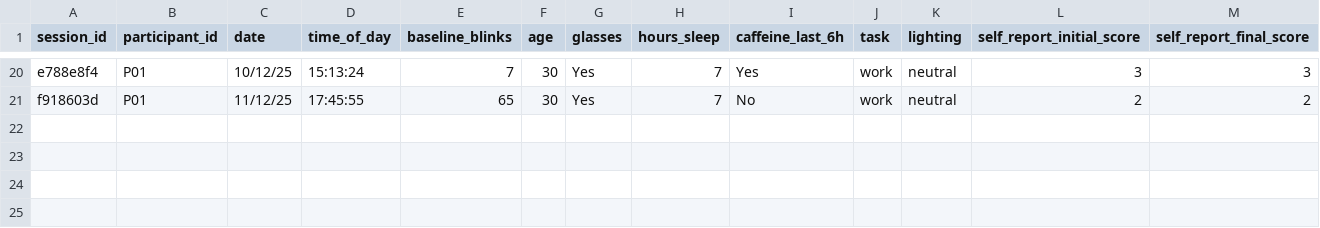
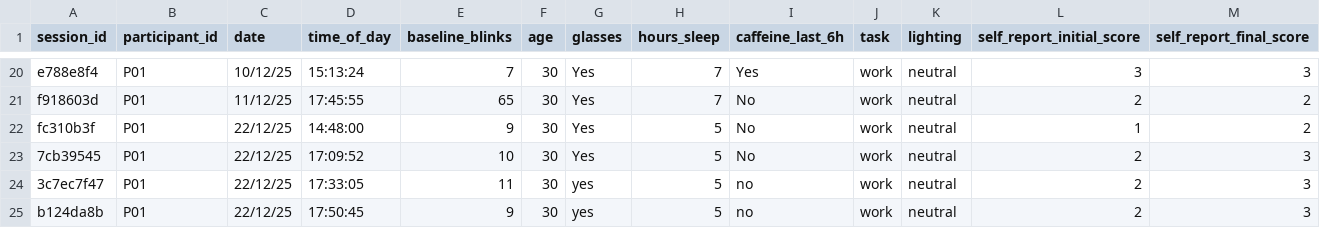
Before and after one commit to aorellanad/eye-fatigue-detection, a CSV file: dataset/session_metadata.csv, drawn as a sheet; only a part is shown, gaps mark what is left out; the diff names each change by its address in the sheet, - before the commit and + after, or states it on an @@ line.

```diff
--- a/dataset/session_metadata.csv
+++ b/dataset/session_metadata.csv
+row 22: fc310b3f | P01 | 22/12/25 | 14:48:00 | 9 | 30 | Yes | 5 | No | work | neutral | 1 | 2
+row 23: 7cb39545 | P01 | 22/12/25 | 17:09:52 | 10 | 30 | Yes | 5 | No | work | neutral | 2 | 3
+row 24: 3c7ec7f47 | P01 | 22/12/25 | 17:33:05 | 11 | 30 | yes | 5 | no | work | neutral | 2 | 3
+row 25: b124da8b | P01 | 22/12/25 | 17:50:45 | 9 | 30 | yes | 5 | no | work | neutral | 2 | 3
```
Also changed, not shown: dataset/blinks_by_minute.csv.
